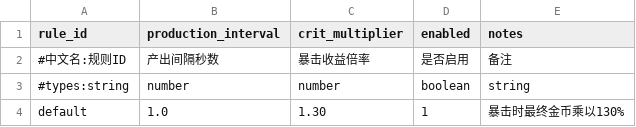
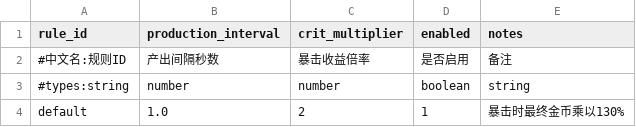
Before and after one commit to MouOwO/Survival, a CSV file: data/csv/建筑与工人系统/gold_mine_rules.csv, drawn as a sheet.

```diff
--- a/data/csv/建筑与工人系统/gold_mine_rules.csv
+++ b/data/csv/建筑与工人系统/gold_mine_rules.csv
@@ -3,2 +3,2 @@
 #types:string,number,number,boolean,string
-default,1.0,1.30,1,暴击时最终金币乘以130%
+default,1.0,2,1,暴击时最终金币乘以130%
```
Also changed, not shown: data/csv/建筑与工人系统/training_definitions.csv, 48 other files.
